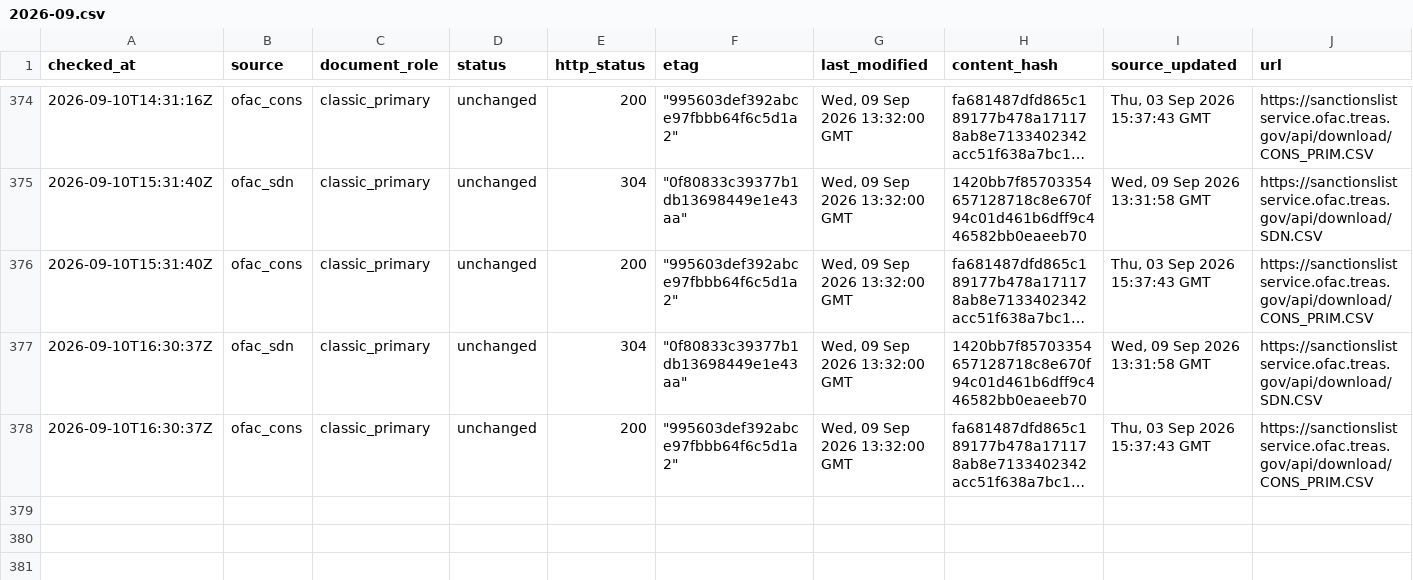
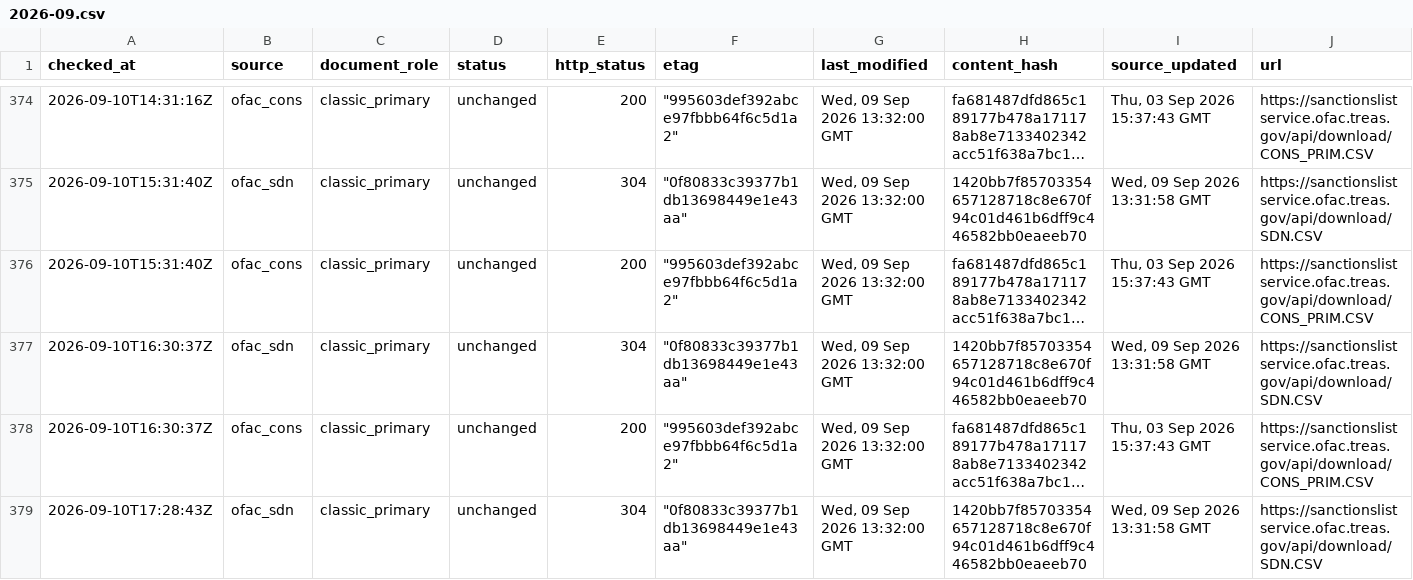
Before and after one commit to kenmizuno-cpu/sanctions-watch, a CSV file: data/source_audit/2026-09.csv, drawn as a sheet; only a part is shown, gaps mark what is left out; long unchanged cells end in …; rows hold the shown columns only; the diff covers the shown part only; the diff names each change by its address in the sheet, - before the commit and + after, or states it on an @@ line.

```diff
--- a/data/source_audit/2026-09.csv
+++ b/data/source_audit/2026-09.csv
+row 379: 2026-09-10T17:28:43Z | ofac_sdn | classic_primary | unchanged | 304 | "0f80833c39377b1db13698449e1e43aa" | Wed, 09 Sep 2026 13:32:00 GMT | 1420bb7f85703354657128718c8e670f94c01d461b6dff9c446582bb0eaeeb70 | Wed, 09 Sep 2026 13:31:58 GMT | https://sanctionslistservice.ofac.treas.gov/api/download/SDN.CSV
```
Also changed, not shown: 1 added row elsewhere in this file, data/dashboard/status.csv, data/heartbeat/2026-09.csv.
